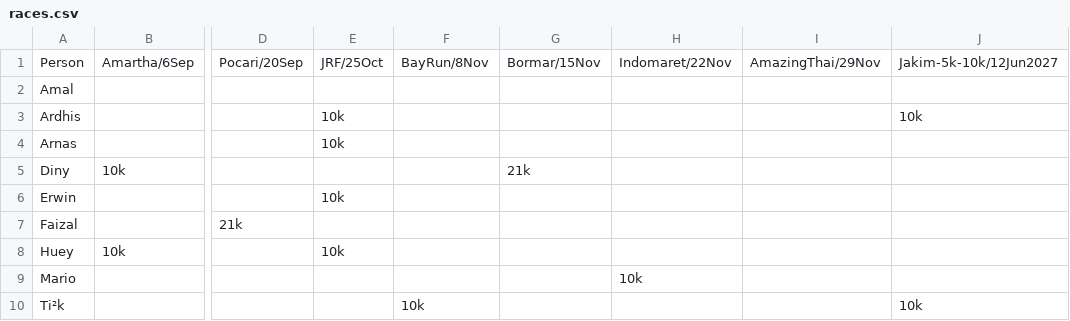
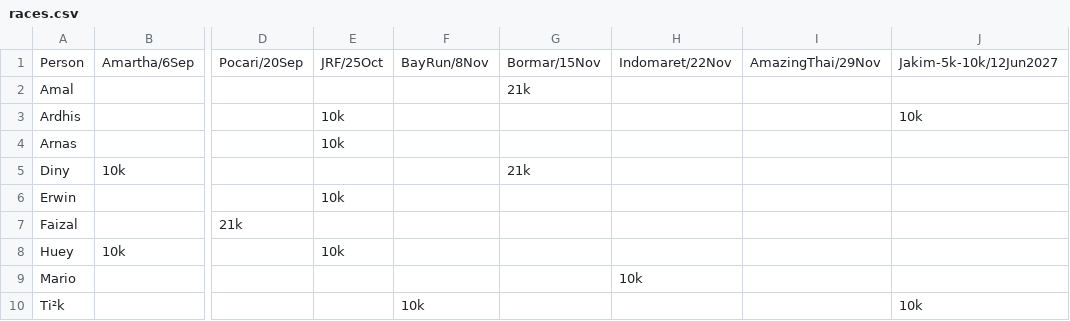
Before and after one commit to ialexs/14fl-race-cal, a CSV file: public/races.csv, drawn as a sheet; only a part is shown, gaps mark what is left out; the diff names each change by its address in the sheet, - before the commit and + after, or states it on an @@ line.

Commit message:
Update races.csv

```diff
--- a/public/races.csv
+++ b/public/races.csv
-G2: (empty)
+G2: 21k
```
